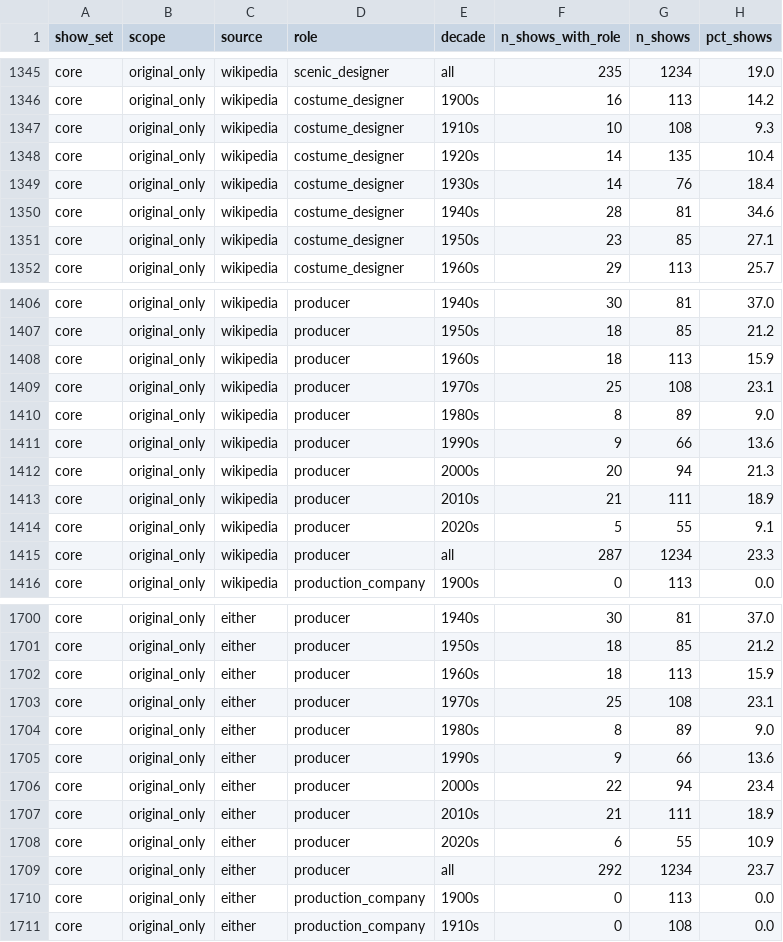
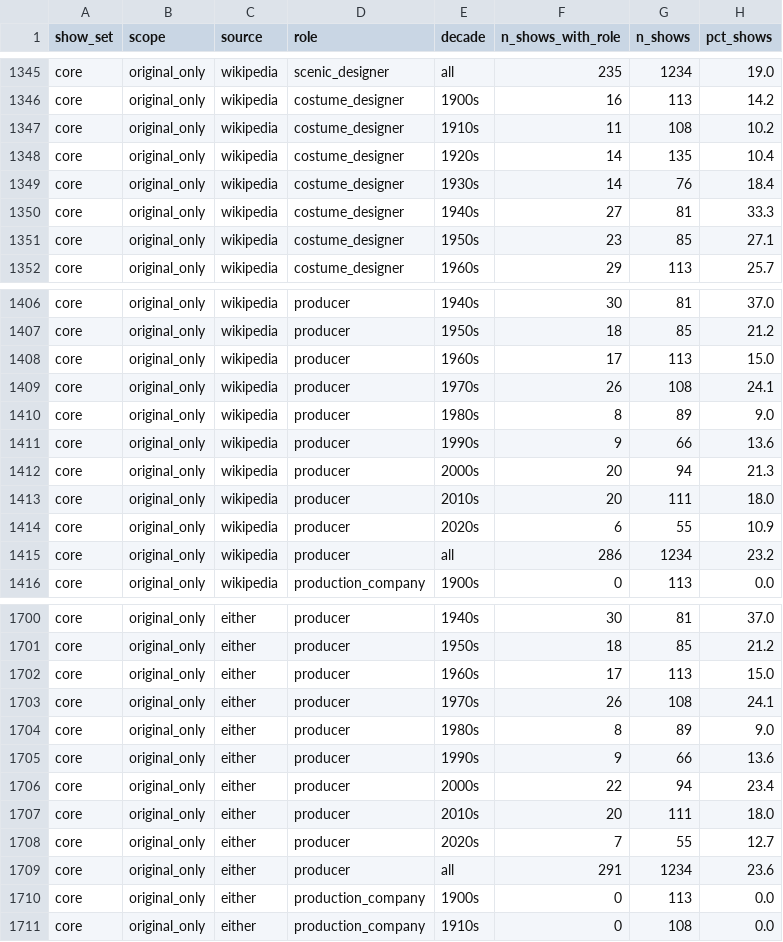
Before and after one commit to rubyngo1610/broadway-network-reunion, a CSV file: outputs/tables/coverage_by_role_decade.csv, drawn as a sheet; only a part is shown, gaps mark what is left out; the diff covers the shown part only.

```diff
--- a/outputs/tables/coverage_by_role_decade.csv
+++ b/outputs/tables/coverage_by_role_decade.csv
@@ -1346,6 +1346,6 @@ core,original_only,wikipedia,scenic_designer,all,235,1234,19.0
 core,original_only,wikipedia,costume_designer,1900s,16,113,14.2
-core,original_only,wikipedia,costume_designer,1910s,10,108,9.3
+core,original_only,wikipedia,costume_designer,1910s,11,108,10.2
 core,original_only,wikipedia,costume_designer,1920s,14,135,10.4
 core,original_only,wikipedia,costume_designer,1930s,14,76,18.4
-core,original_only,wikipedia,costume_designer,1940s,28,81,34.6
+core,original_only,wikipedia,costume_designer,1940s,27,81,33.3
 core,original_only,wikipedia,costume_designer,1950s,23,85,27.1
@@ -1407,4 +1407,4 @@ core,original_only,wikipedia,producer,1940s,30,81,37.0
 core,original_only,wikipedia,producer,1950s,18,85,21.2
-core,original_only,wikipedia,producer,1960s,18,113,15.9
-core,original_only,wikipedia,producer,1970s,25,108,23.1
+core,original_only,wikipedia,producer,1960s,17,113,15.0
+core,original_only,wikipedia,producer,1970s,26,108,24.1
 core,original_only,wikipedia,producer,1980s,8,89,9.0
@@ -1412,5 +1412,5 @@ core,original_only,wikipedia,producer,1990s,9,66,13.6
 core,original_only,wikipedia,producer,2000s,20,94,21.3
-core,original_only,wikipedia,producer,2010s,21,111,18.9
-core,original_only,wikipedia,producer,2020s,5,55,9.1
-core,original_only,wikipedia,producer,all,287,1234,23.3
+core,original_only,wikipedia,producer,2010s,20,111,18.0
+core,original_only,wikipedia,producer,2020s,6,55,10.9
+core,original_only,wikipedia,producer,all,286,1234,23.2
 core,original_only,wikipedia,production_company,1900s,0,113,0.0
@@ -1701,4 +1701,4 @@ core,original_only,either,producer,1940s,30,81,37.0
 core,original_only,either,producer,1950s,18,85,21.2
-core,original_only,either,producer,1960s,18,113,15.9
-core,original_only,either,producer,1970s,25,108,23.1
+core,original_only,either,producer,1960s,17,113,15.0
+core,original_only,either,producer,1970s,26,108,24.1
 core,original_only,either,producer,1980s,8,89,9.0
@@ -1706,5 +1706,5 @@ core,original_only,either,producer,1990s,9,66,13.6
 core,original_only,either,producer,2000s,22,94,23.4
-core,original_only,either,producer,2010s,21,111,18.9
-core,original_only,either,producer,2020s,6,55,10.9
-core,original_only,either,producer,all,292,1234,23.7
+core,original_only,either,producer,2010s,20,111,18.0
+core,original_only,either,producer,2020s,7,55,12.7
+core,original_only,either,producer,all,291,1234,23.6
 core,original_only,either,production_company,1900s,0,113,0.0
```
Also changed, not shown: 144 edited cells elsewhere in this file, outputs/tables/network_windows.csv, outputs/tables/people_coverage.csv, 9 other files.
